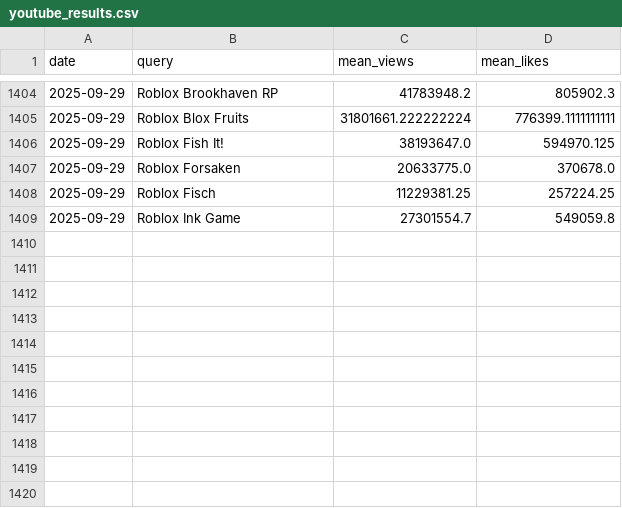
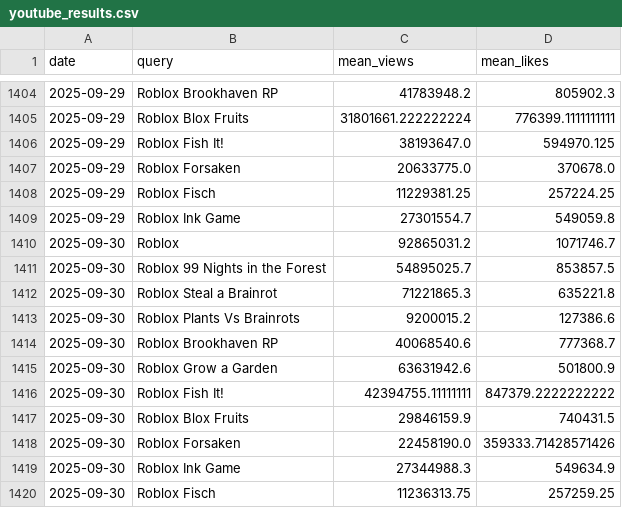
Before and after one commit to shiyu20000/Roblox-Game-Scraping, a CSV file: youtube_results.csv, drawn as a sheet; only a part is shown, gaps mark what is left out; the diff names each change by its address in the sheet, - before the commit and + after, or states it on an @@ line.

```diff
--- a/youtube_results.csv
+++ b/youtube_results.csv
+row 1410: 2025-09-30 | Roblox | 92865031.2 | 1071746.7
+row 1411: 2025-09-30 | Roblox 99 Nights in the Forest | 54895025.7 | 853857.5
+row 1412: 2025-09-30 | Roblox Steal a Brainrot | 71221865.3 | 635221.8
+row 1413: 2025-09-30 | Roblox Plants Vs Brainrots | 9200015.2 | 127386.6
+row 1414: 2025-09-30 | Roblox Brookhaven RP | 40068540.6 | 777368.7
+row 1415: 2025-09-30 | Roblox Grow a Garden | 63631942.6 | 501800.9
+row 1416: 2025-09-30 | Roblox Fish It! | 42394755.11111111 | 847379.2222222222
+row 1417: 2025-09-30 | Roblox Blox Fruits | 29846159.9 | 740431.5
+row 1418: 2025-09-30 | Roblox Forsaken | 22458190.0 | 359333.71428571426
+row 1419: 2025-09-30 | Roblox Ink Game | 27344988.3 | 549634.9
+row 1420: 2025-09-30 | Roblox Fisch | 11236313.75 | 257259.25
```
